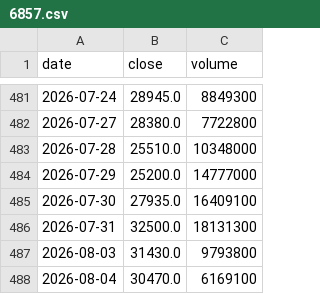
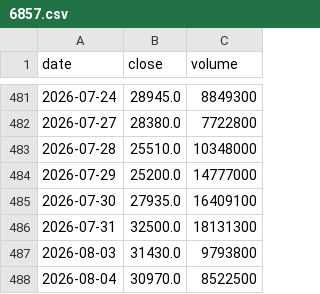
Before and after one commit to Slowinvestor/kabu-board, a CSV file: data/6857.csv, drawn as a sheet; only a part is shown, gaps mark what is left out.

```diff
--- a/data/6857.csv
+++ b/data/6857.csv
@@ -487,2 +487,2 @@ date,close,volume
 2026-08-03,31430.0,9793800
-2026-08-04,30470.0,6169100
+2026-08-04,30970.0,8522500
```
Also changed, not shown: data/1414.csv, data/6723.csv, 55 other files.
